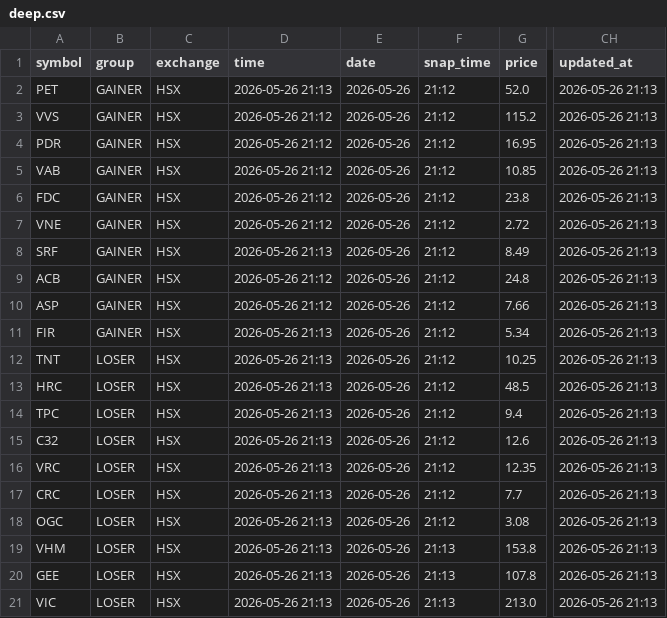
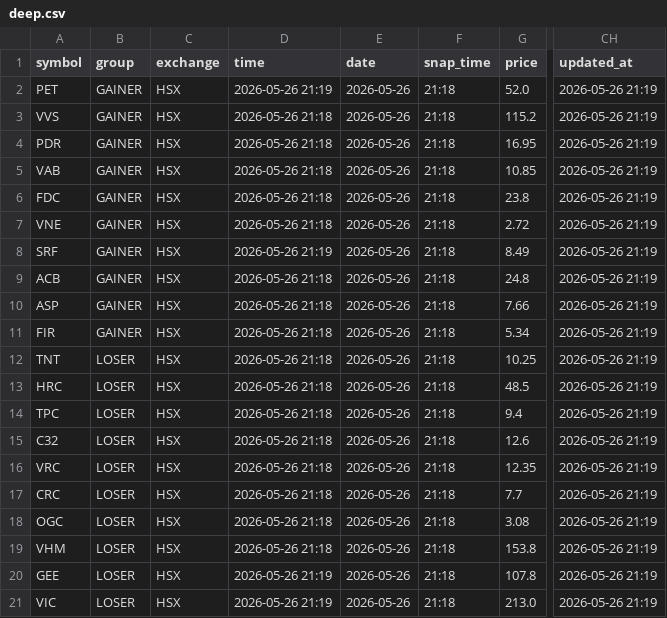
Before and after one commit to vn99instrumental-web/vnstock-cron-v2.0, a CSV file: output/deep.csv, drawn as a sheet; only a part is shown, gaps mark what is left out; the diff names each change by its address in the sheet, - before the commit and + after, or states it on an @@ line.

```diff
--- a/output/deep.csv
+++ b/output/deep.csv
-D2 (time): 2026-05-26 21:13
+D2 (time): 2026-05-26 21:19
-F2:F18 (snap_time): 21:12
+F2:F18 (snap_time): 21:18
-CH2:CH21 (updated_at): 2026-05-26 21:13
+CH2:CH21 (updated_at): 2026-05-26 21:19
-D3:D7 (time): 2026-05-26 21:12
+D3:D7 (time): 2026-05-26 21:18
-D8 (time): 2026-05-26 21:13
+D8 (time): 2026-05-26 21:19
-D9:D10 (time): 2026-05-26 21:12
+D9:D10 (time): 2026-05-26 21:18
-D11:D19 (time): 2026-05-26 21:13
+D11:D19 (time): 2026-05-26 21:18
-F19:F21 (snap_time): 21:13
+F19:F21 (snap_time): 21:18
-D20:D21 (time): 2026-05-26 21:13
+D20:D21 (time): 2026-05-26 21:19
```
Also changed, not shown: output/ranking.csv, output/signals.csv, 6 other files.
